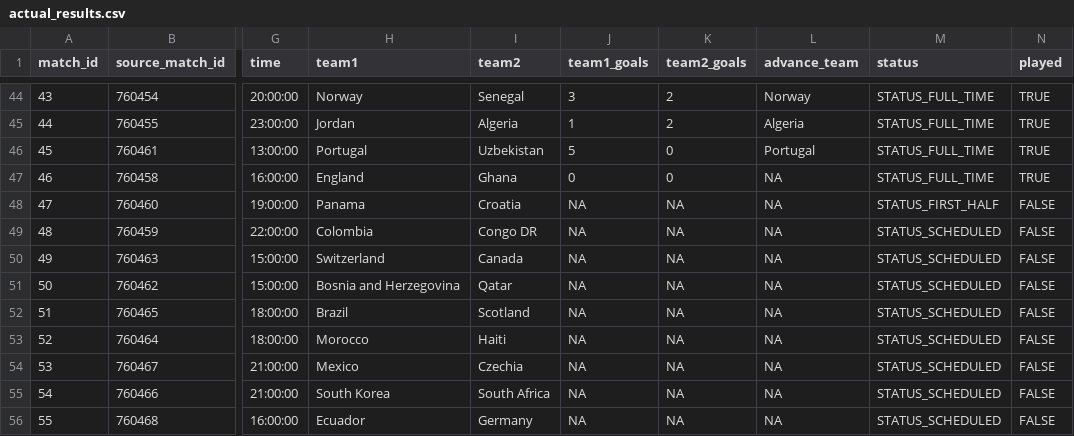
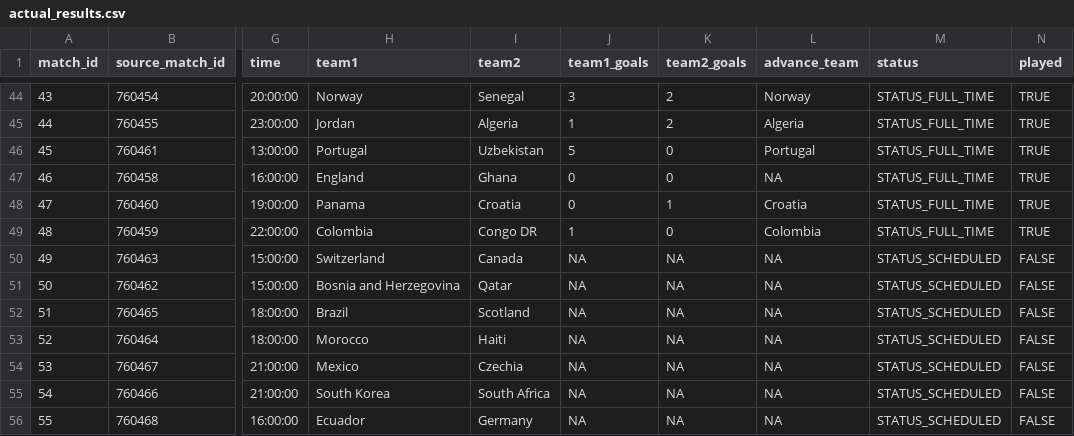
Before and after one commit to pedrosant-anna/bolao-copa-2026-x7q9p, a CSV file: data/results/actual_results.csv, drawn as a sheet; only a part is shown, gaps mark what is left out; the diff names each change by its address in the sheet, - before the commit and + after, or states it on an @@ line.

```diff
--- a/data/results/actual_results.csv
+++ b/data/results/actual_results.csv
-J48 (team1_goals): NA
+J48 (team1_goals): 0
-K48 (team2_goals): NA
+K48 (team2_goals): 1
-L48 (advance_team): NA
+L48 (advance_team): Croatia
-M48 (status): STATUS_FIRST_HALF
+M48 (status): STATUS_FULL_TIME
-N48:N49 (played): FALSE
+N48:N49 (played): TRUE
-J49 (team1_goals): NA
+J49 (team1_goals): 1
-K49 (team2_goals): NA
+K49 (team2_goals): 0
-L49 (advance_team): NA
+L49 (advance_team): Colombia
-M49 (status): STATUS_SCHEDULED
+M49 (status): STATUS_FULL_TIME
```
Also changed, not shown: data/scored_outputs/actual_group_standings.csv, data/scored_outputs/actual_third_place_ranking.csv, 5 other files.
